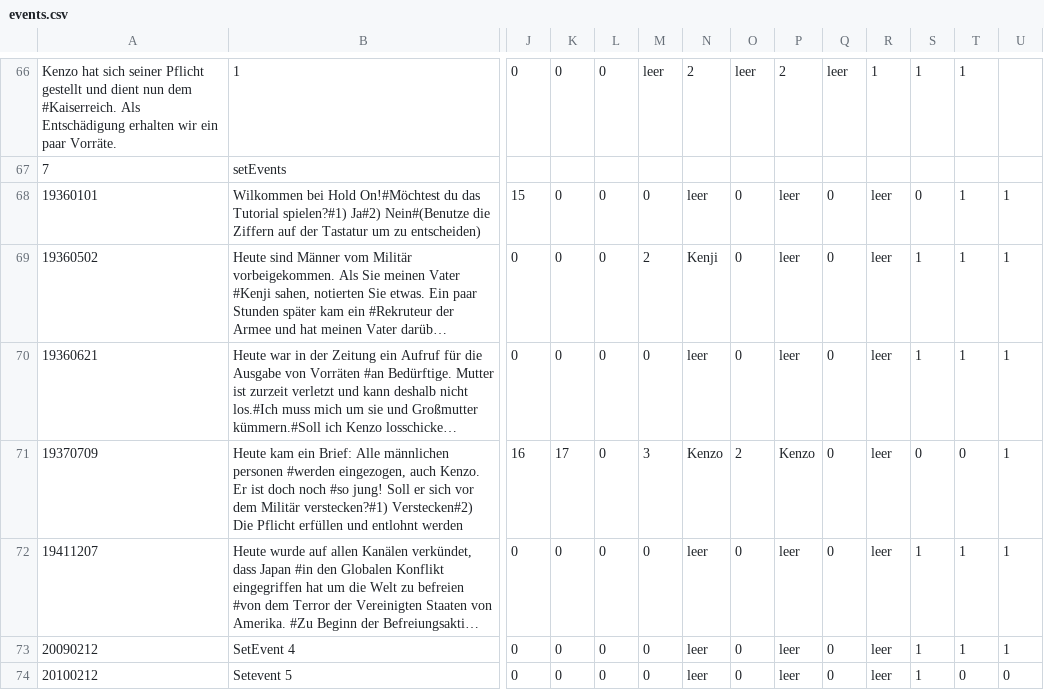
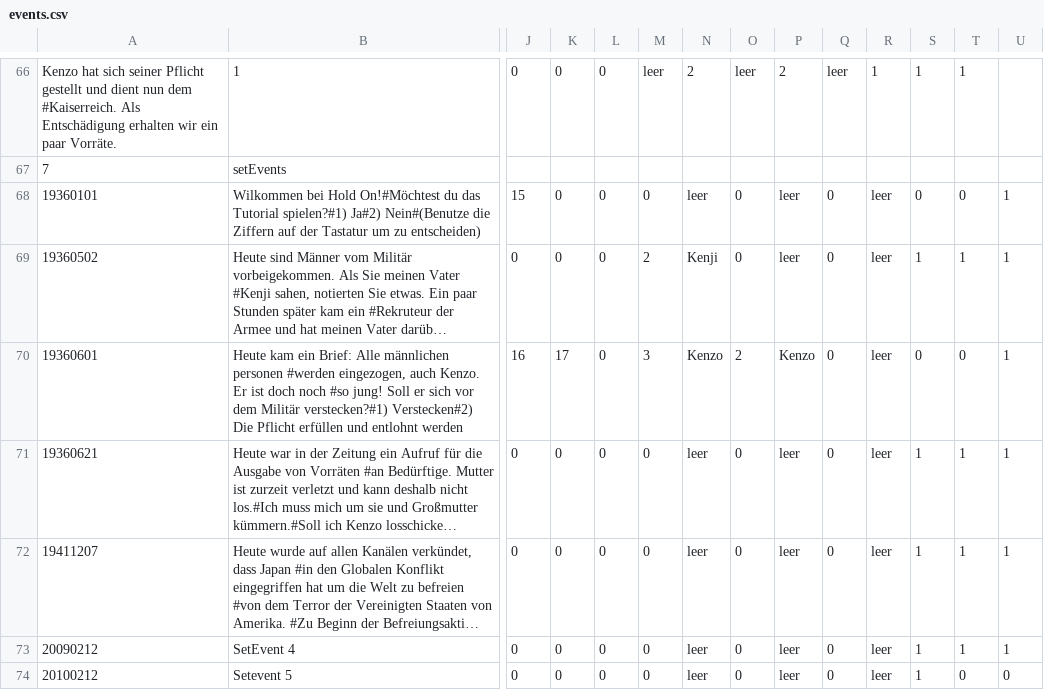
Before and after one commit to ABI-2024/Scrum-Team-8-SFML-Game, a CSV file: 01. Eingerichtet/ressources/events.csv, drawn as a sheet; only a part is shown, gaps mark what is left out; long unchanged cells end in …; removed rows and columns are numbered as before the commit, all else as after; rows hold the shown columns only; the diff names each change by its address in the sheet, - before the commit and + after, or states it on an @@ line.

Commit message:
Alles fettig

```diff
--- a/01. Eingerichtet/ressources/events.csv
+++ b/01. Eingerichtet/ressources/events.csv
-T68: 1
+T68: 0
+row 70: 19360601 | Heute kam ein Brief: Alle männlichen personen #werden eingezogen, auch Kenzo. Er ist doch noch #so jung! Soll er sich vor dem Militär verstecken?#1) Verstecken#2) Die Pflicht erfüllen und entlohnt werden | 16 | 17 | 0 | 3 | Kenzo | 2 | Kenzo | 0 | leer | 0 | 0 | 1
-row 71: 19370709 | Heute kam ein Brief: Alle männlichen personen #werden eingezogen, auch Kenzo. Er ist doch noch #so jung! Soll er sich vor dem Militär verstecken?#1) Verstecken#2) Die Pflicht erfüllen und entlohnt werden | 16 | 17 | 0 | 3 | Kenzo | 2 | Kenzo | 0 | leer | 0 | 0 | 1
```
Also changed, not shown: 1 other file.
